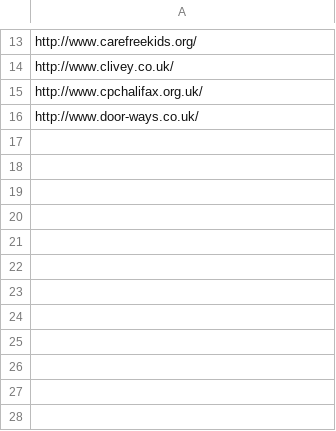
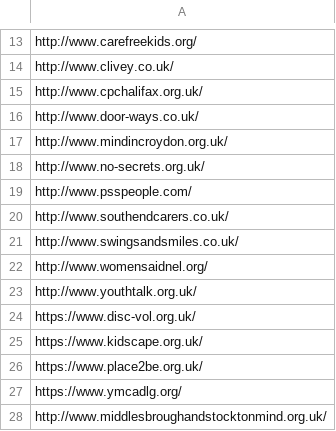
Before and after one commit to evanodell/anna-freud-scraping, a CSV file: sites.csv, drawn as a sheet; only a part is shown, gaps mark what is left out; the diff names each change by its address in the sheet, - before the commit and + after, or states it on an @@ line.

Commit message:
update with summary table

```diff
--- a/sites.csv
+++ b/sites.csv
+row 17: http://www.mindincroydon.org.uk/
+row 18: http://www.no-secrets.org.uk/
+row 19: http://www.psspeople.com/
+row 20: http://www.southendcarers.co.uk/
+row 21: http://www.swingsandsmiles.co.uk/
+row 22: http://www.womensaidnel.org/
+row 23: http://www.youthtalk.org.uk/
+row 24: https://www.disc-vol.org.uk/
+row 25: https://www.kidscape.org.uk/
+row 26: https://www.place2be.org.uk/
+row 27: https://www.ymcadlg.org/
+row 28: http://www.middlesbroughandstocktonmind.org.uk/
```
Also changed, not shown: 4 other files.
